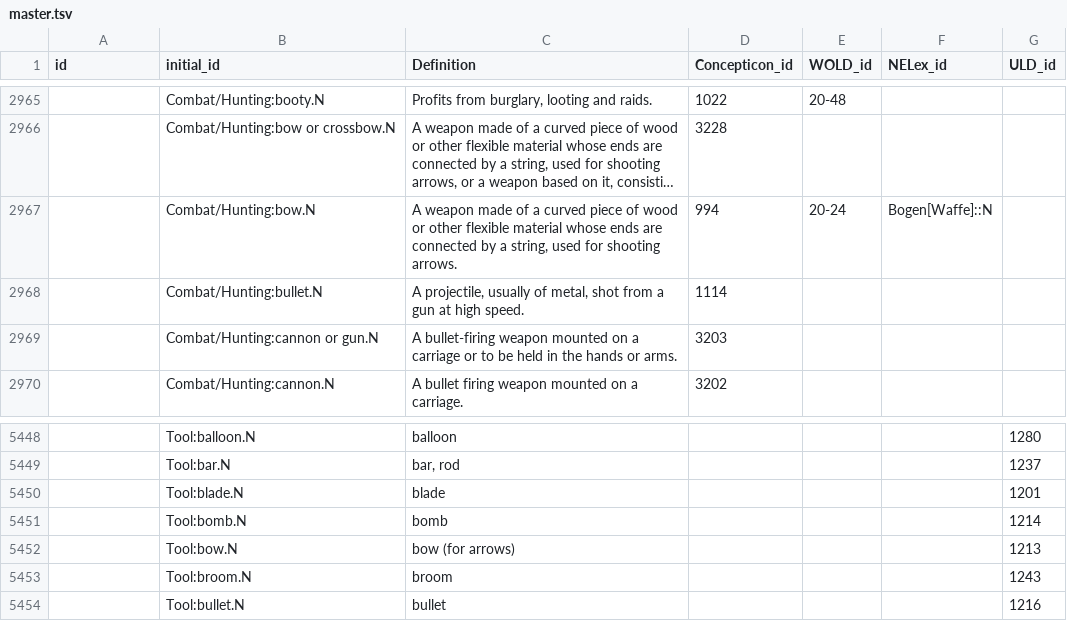
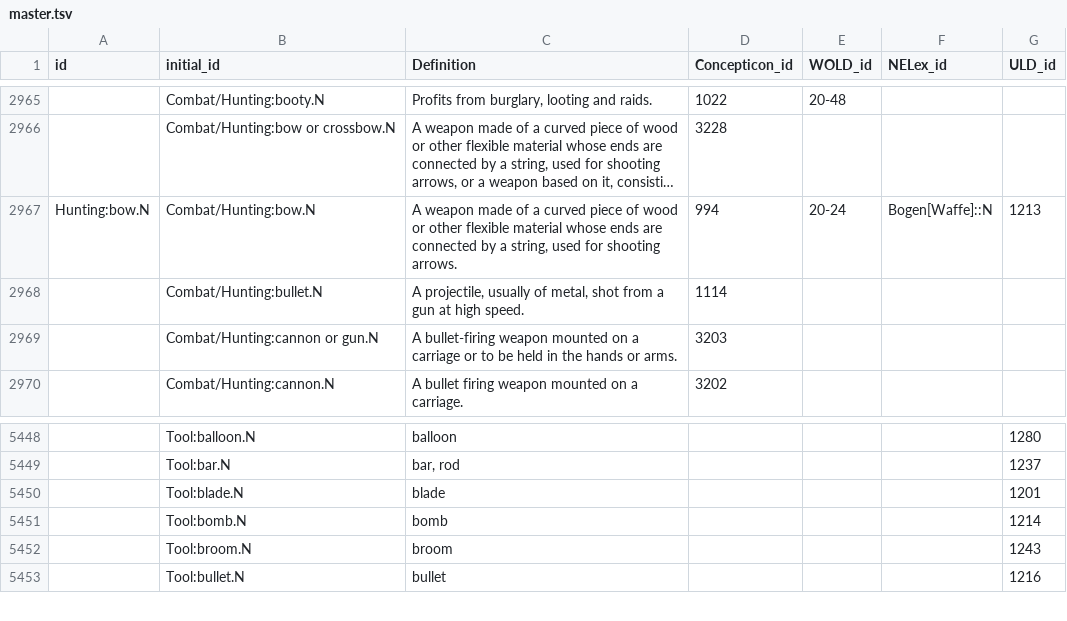
Before and after one commit to barumau/panlexia, a TSV file: data/master.tsv, drawn as a sheet; only a part is shown, gaps mark what is left out; long unchanged cells end in …; the diff names each change by its address in the sheet, - before the commit and + after, or states it on an @@ line.

Commit message:
bow is hunting, not tool, not combat

```diff
--- a/data/master.tsv
+++ b/data/master.tsv
-A2967 (id): (empty)
+A2967 (id): Hunting:bow.N
-G2967 (ULD_id): (empty)
+G2967 (ULD_id): 1213
-row 5452:  | Tool:bow.N | bow (for arrows) |  |  |  | 1213
```
